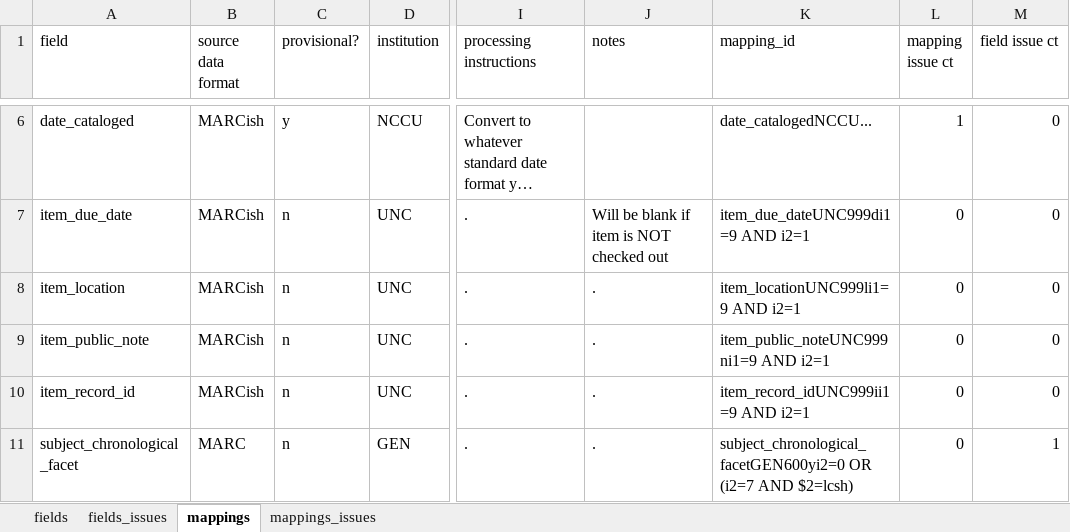
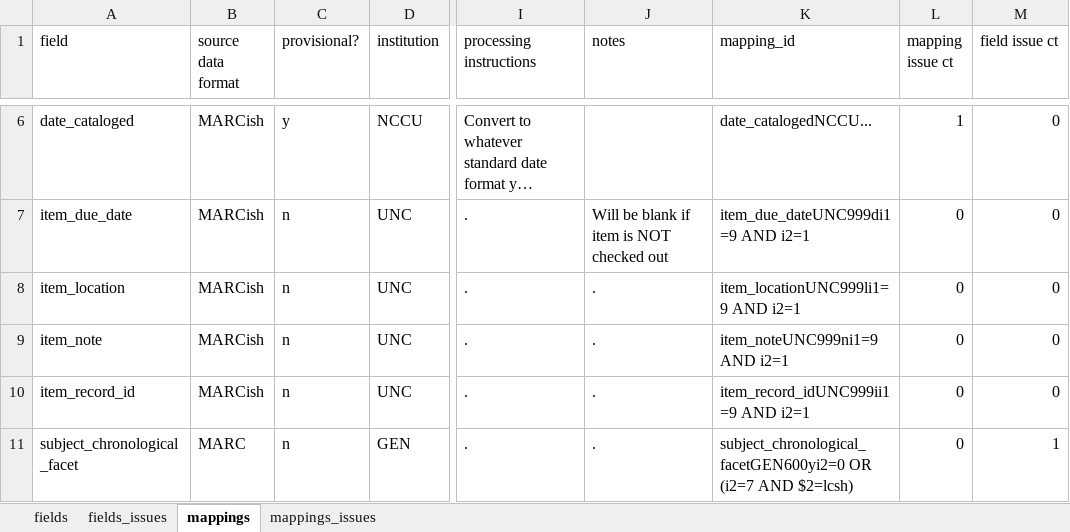
Before and after one commit to trln/data-documentation, an Excel workbook: argot/argot.xlsx, sheet mappings, drawn as a sheet; only a part is shown, gaps mark what is left out; long unchanged cells end in …; values as stored, in another font and other column widths than the file's, no borders; conditional formats and table styles not drawn; the diff names each change by its address in the sheet, - before the commit and + after, or states it on an @@ line.

Commit message:
Adding items and holdings data fields; UNC mappings

```diff
--- a/argot/argot.xlsx (sheet mappings)
+++ b/argot/argot.xlsx (sheet mappings)
-A9 (field): item_public_note
+A9 (field): item_note
-K9 (mapping_id): item_public_noteUNC999ni1=9 AND i2=1
+K9 (mapping_id): item_noteUNC999ni1=9 AND i2=1
```
Also changed, not shown: sheet fields, sheet fields_issues, 5 other files.
